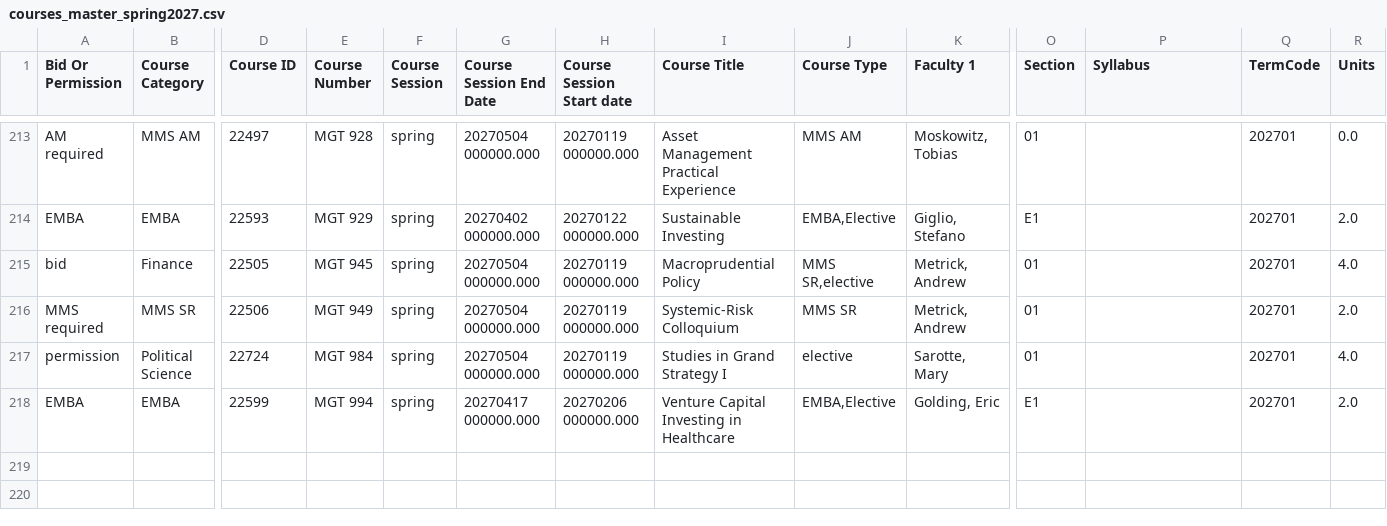
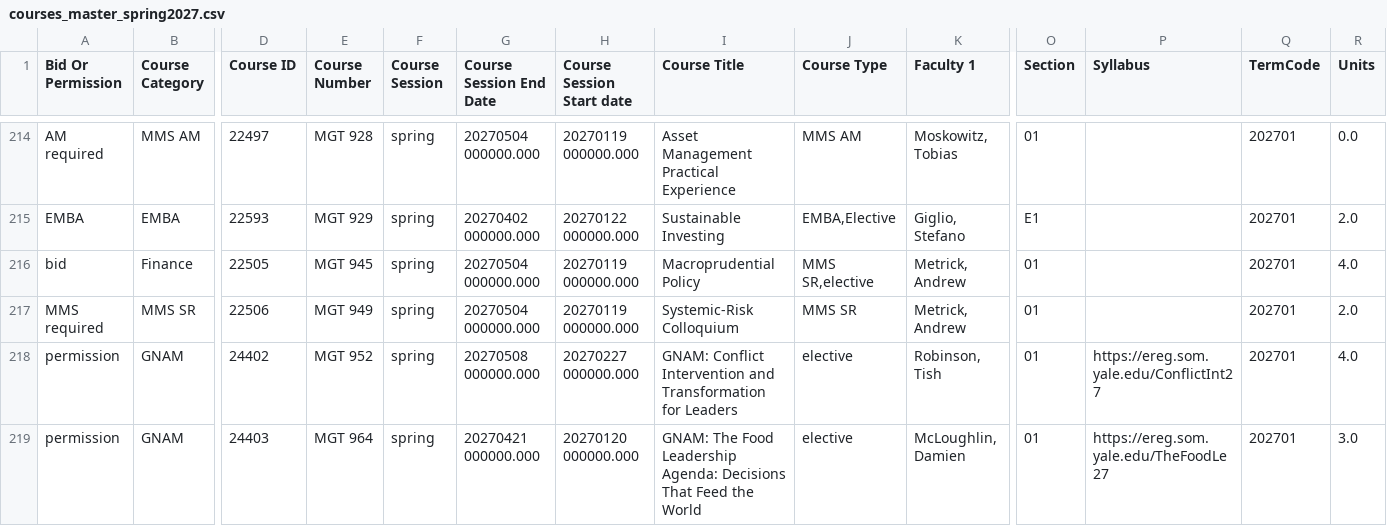
Before and after one commit to benjaminpascu/yale-som-course-planner, a CSV file: docs/data-samples/courses_master_spring2027.csv, drawn as a sheet; only a part is shown, gaps mark what is left out; the shorter side is filled out with more unchanged rows; rows hold the shown columns only; the diff covers the shown part only; the diff names each change by its address in the sheet, - before the commit and + after, or states it on an @@ line.

```diff
--- a/docs/data-samples/courses_master_spring2027.csv
+++ b/docs/data-samples/courses_master_spring2027.csv
+row 218: permission | GNAM | 24402 | MGT 952 | spring | 20270508 000000.000 | 20270227 000000.000 | GNAM: Conflict Intervention and Transformation for Leaders | elective | Robinson, Tish | 01 | https://ereg.som.yale.edu/ConflictInt27 | 202701 | 4.0
+row 219: permission | GNAM | 24403 | MGT 964 | spring | 20270421 000000.000 | 20270120 000000.000 | GNAM: The Food Leadership Agenda: Decisions That Feed the World | elective | McLoughlin, Damien | 01 | https://ereg.som.yale.edu/TheFoodLe27 | 202701 | 3.0
```
Also changed, not shown: 4 added rows, 1 removed row and 6 edited cells elsewhere in this file, 9 other files.
